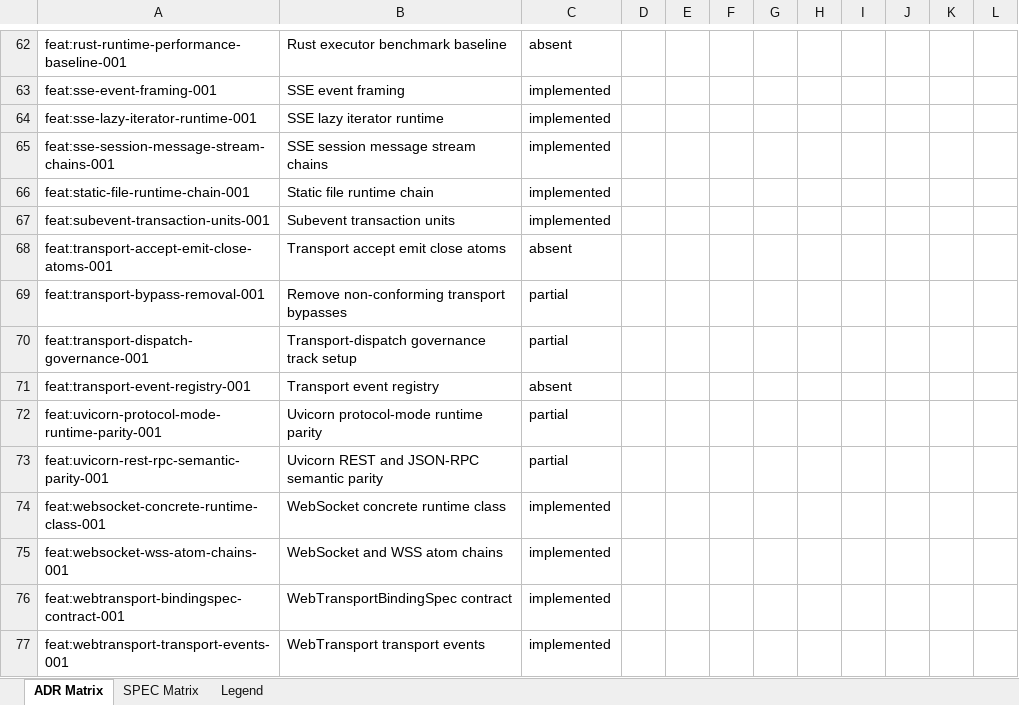
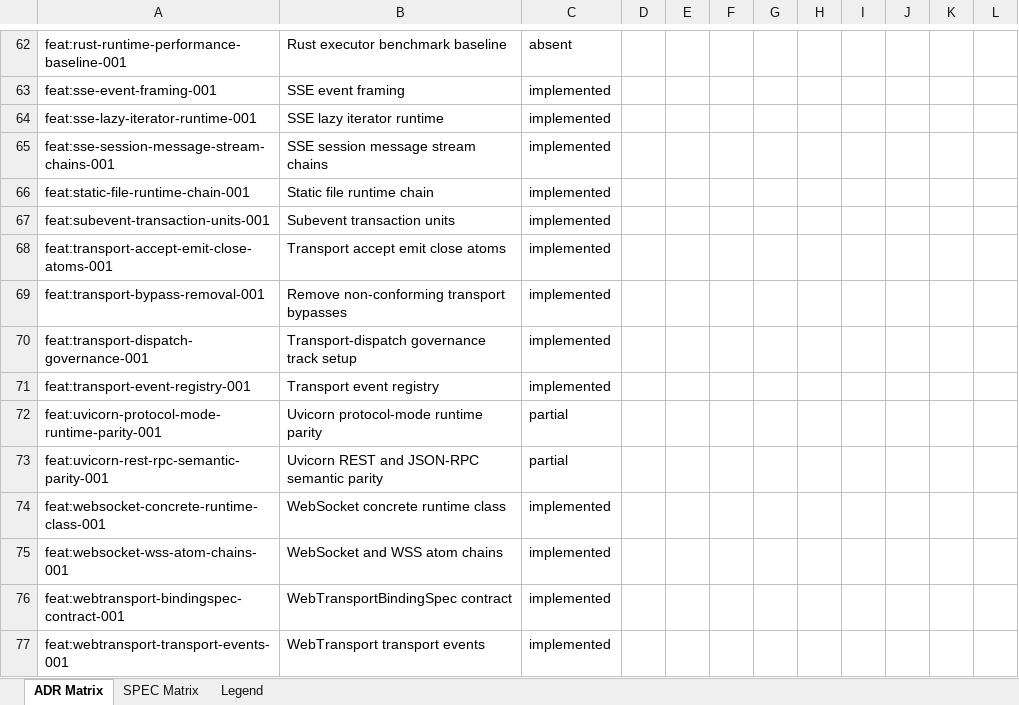
Before and after one commit to tigrbl/tigrbl, an Excel workbook: .ssot/reports/feature-governance-link-matrix.xlsx, sheet ADR Matrix, drawn as a sheet; only a part is shown, gaps mark what is left out; values as stored, in another font and other column widths than the file's, no borders; the diff names each change by its address in the sheet, - before the commit and + after, or states it on an @@ line.

```diff
--- a/.ssot/reports/feature-governance-link-matrix.xlsx (sheet ADR Matrix)
+++ b/.ssot/reports/feature-governance-link-matrix.xlsx (sheet ADR Matrix)
-C68: absent
+C68: implemented
-C69:C70: partial
+C69:C70: implemented
-C71: absent
+C71: implemented
```
Also changed, not shown: sheet SPEC Matrix, sheet Legend, 4 other files.
